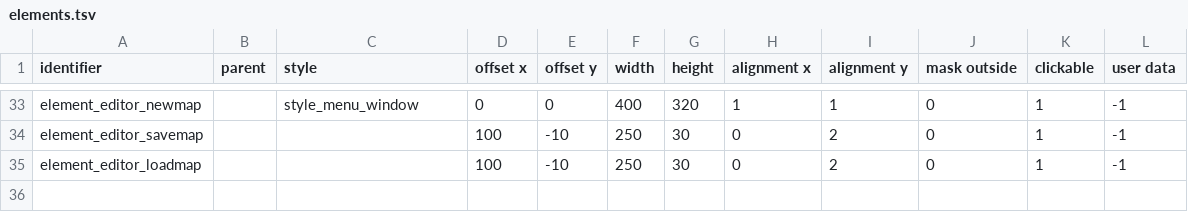
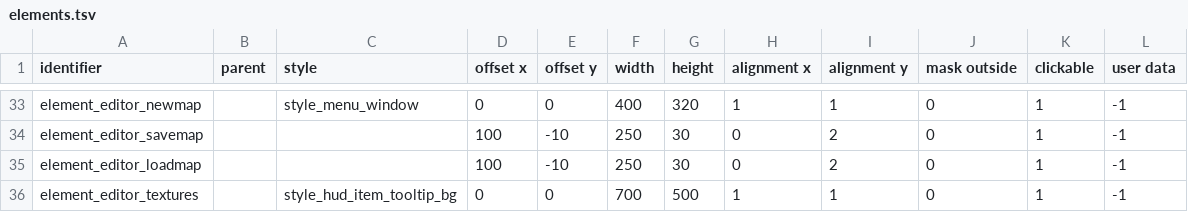
Before and after one commit to jazztickets/choria, a TSV file: working/tables/ui/elements.tsv, drawn as a sheet; only a part is shown, gaps mark what is left out; the diff names each change by its address in the sheet, - before the commit and + after, or states it on an @@ line.

Commit message:
added texture palette to editor

```diff
--- a/working/tables/ui/elements.tsv
+++ b/working/tables/ui/elements.tsv
+row 36: element_editor_textures |  | style_hud_item_tooltip_bg | 0 | 0 | 700 | 500 | 1 | 1 | 0 | 1 | -1
```
Also changed, not shown: 3 other files.
